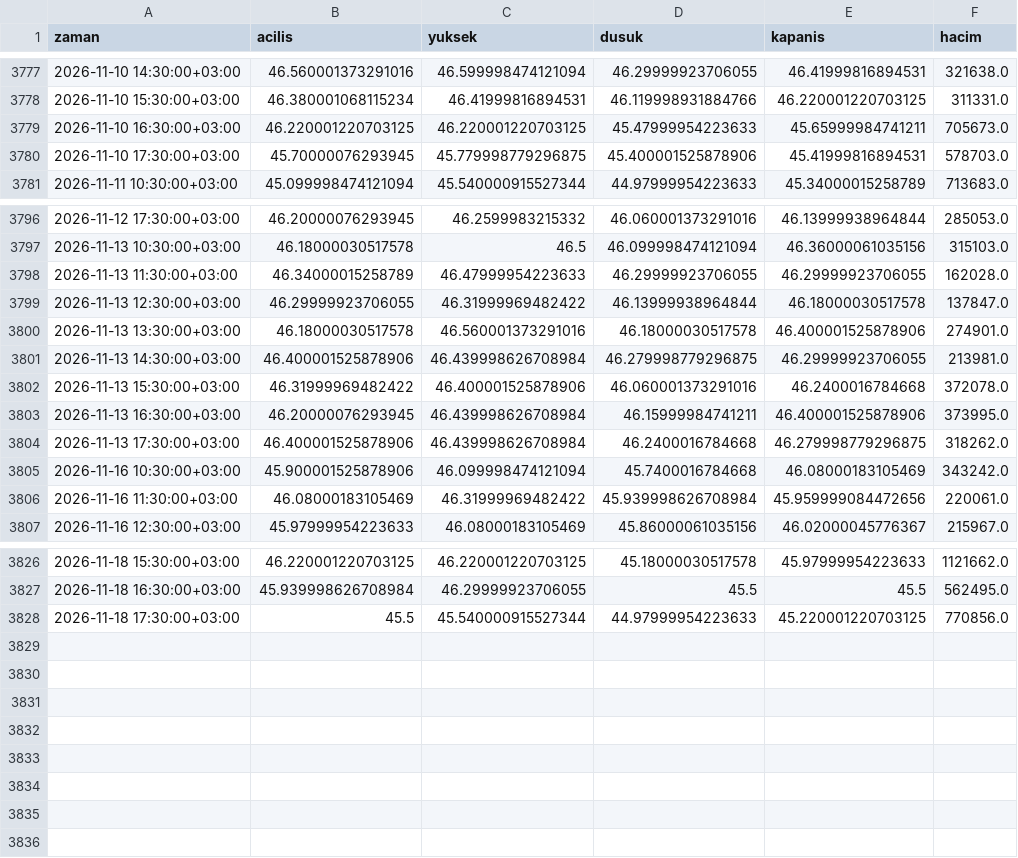
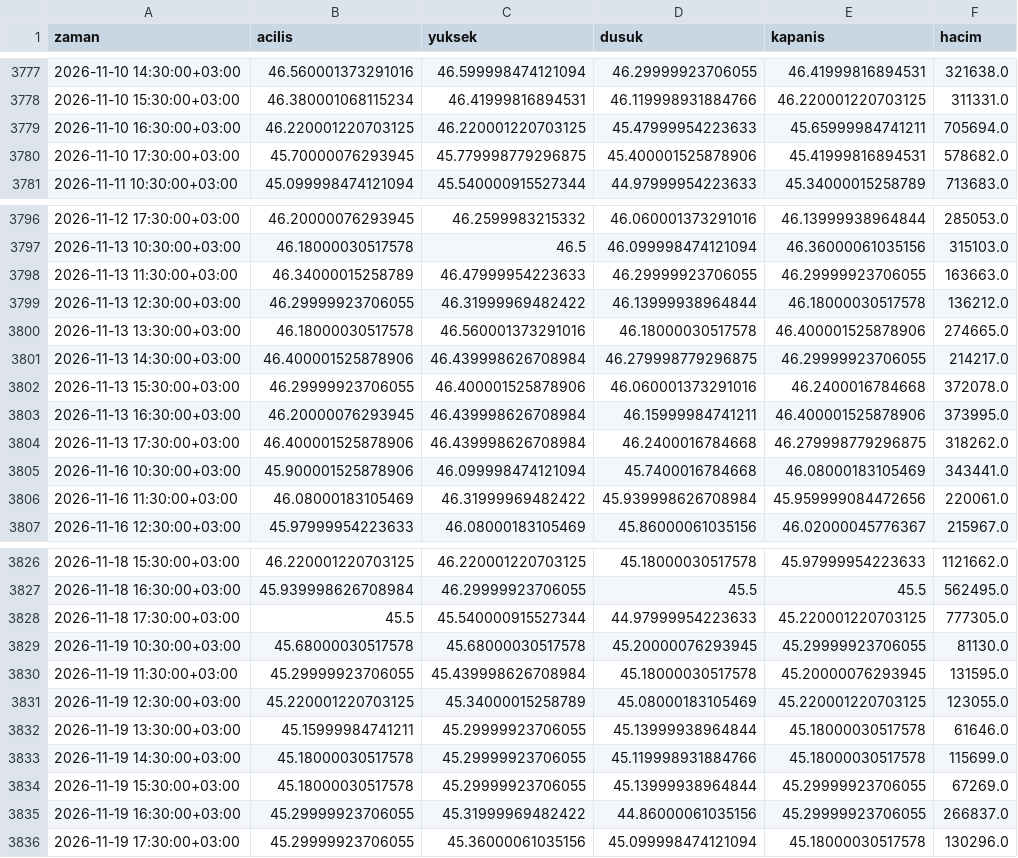
Before and after one commit to yilmazfatih-cyber/Deneme, a CSV file: veri/saatlik/AHGAZ.IS_1h.csv, drawn as a sheet; only a part is shown, gaps mark what is left out; the diff covers the shown part only.

```diff
--- a/veri/saatlik/AHGAZ.IS_1h.csv
+++ b/veri/saatlik/AHGAZ.IS_1h.csv
@@ -3778,4 +3778,4 @@ zaman,acilis,yuksek,dusuk,kapanis,hacim
 2026-11-10 15:30:00+03:00,46.380001068115234,46.41999816894531,46.119998931884766,46.220001220703125,311331.0
-2026-11-10 16:30:00+03:00,46.220001220703125,46.220001220703125,45.47999954223633,45.65999984741211,705673.0
-2026-11-10 17:30:00+03:00,45.70000076293945,45.779998779296875,45.400001525878906,45.41999816894531,578703.0
+2026-11-10 16:30:00+03:00,46.220001220703125,46.220001220703125,45.47999954223633,45.65999984741211,705694.0
+2026-11-10 17:30:00+03:00,45.70000076293945,45.779998779296875,45.400001525878906,45.41999816894531,578682.0
 2026-11-11 10:30:00+03:00,45.099998474121094,45.540000915527344,44.97999954223633,45.34000015258789,713683.0
@@ -3797,10 +3797,10 @@ zaman,acilis,yuksek,dusuk,kapanis,hacim
 2026-11-13 10:30:00+03:00,46.18000030517578,46.5,46.099998474121094,46.36000061035156,315103.0
-2026-11-13 11:30:00+03:00,46.34000015258789,46.47999954223633,46.29999923706055,46.29999923706055,162028.0
-2026-11-13 12:30:00+03:00,46.29999923706055,46.31999969482422,46.13999938964844,46.18000030517578,137847.0
-2026-11-13 13:30:00+03:00,46.18000030517578,46.560001373291016,46.18000030517578,46.400001525878906,274901.0
-2026-11-13 14:30:00+03:00,46.400001525878906,46.439998626708984,46.279998779296875,46.29999923706055,213981.0
-2026-11-13 15:30:00+03:00,46.31999969482422,46.400001525878906,46.060001373291016,46.2400016784668,372078.0
+2026-11-13 11:30:00+03:00,46.34000015258789,46.47999954223633,46.29999923706055,46.29999923706055,163663.0
+2026-11-13 12:30:00+03:00,46.29999923706055,46.31999969482422,46.13999938964844,46.18000030517578,136212.0
+2026-11-13 13:30:00+03:00,46.18000030517578,46.560001373291016,46.18000030517578,46.400001525878906,274665.0
+2026-11-13 14:30:00+03:00,46.400001525878906,46.439998626708984,46.279998779296875,46.29999923706055,214217.0
+2026-11-13 15:30:00+03:00,46.29999923706055,46.400001525878906,46.060001373291016,46.2400016784668,372078.0
 2026-11-13 16:30:00+03:00,46.20000076293945,46.439998626708984,46.15999984741211,46.400001525878906,373995.0
 2026-11-13 17:30:00+03:00,46.400001525878906,46.439998626708984,46.2400016784668,46.279998779296875,318262.0
-2026-11-16 10:30:00+03:00,45.900001525878906,46.099998474121094,45.7400016784668,46.08000183105469,343242.0
+2026-11-16 10:30:00+03:00,45.900001525878906,46.099998474121094,45.7400016784668,46.08000183105469,343441.0
 2026-11-16 11:30:00+03:00,46.08000183105469,46.31999969482422,45.939998626708984,45.959999084472656,220061.0
@@ -3827,2 +3827,10 @@ zaman,acilis,yuksek,dusuk,kapanis,hacim
 2026-11-18 16:30:00+03:00,45.939998626708984,46.29999923706055,45.5,45.5,562495.0
-2026-11-18 17:30:00+03:00,45.5,45.540000915527344,44.97999954223633,45.220001220703125,770856.0
+2026-11-18 17:30:00+03:00,45.5,45.540000915527344,44.97999954223633,45.220001220703125,777305.0
+2026-11-19 10:30:00+03:00,45.68000030517578,45.68000030517578,45.20000076293945,45.29999923706055,81130.0
+2026-11-19 11:30:00+03:00,45.29999923706055,45.439998626708984,45.18000030517578,45.20000076293945,131595.0
+2026-11-19 12:30:00+03:00,45.220001220703125,45.34000015258789,45.08000183105469,45.220001220703125,123055.0
+2026-11-19 13:30:00+03:00,45.15999984741211,45.29999923706055,45.13999938964844,45.18000030517578,61646.0
+2026-11-19 14:30:00+03:00,45.18000030517578,45.29999923706055,45.119998931884766,45.18000030517578,115699.0
+2026-11-19 15:30:00+03:00,45.18000030517578,45.29999923706055,45.13999938964844,45.29999923706055,67269.0
+2026-11-19 16:30:00+03:00,45.29999923706055,45.31999969482422,44.86000061035156,45.29999923706055,266837.0
+2026-11-19 17:30:00+03:00,45.29999923706055,45.36000061035156,45.099998474121094,45.18000030517578,130296.0
```
Also changed, not shown: 2 edited cells elsewhere in this file, veri/saatlik/EREGL.IS_1h.csv, veri/saatlik/HALKB.IS_1h.csv, 39 other files.
